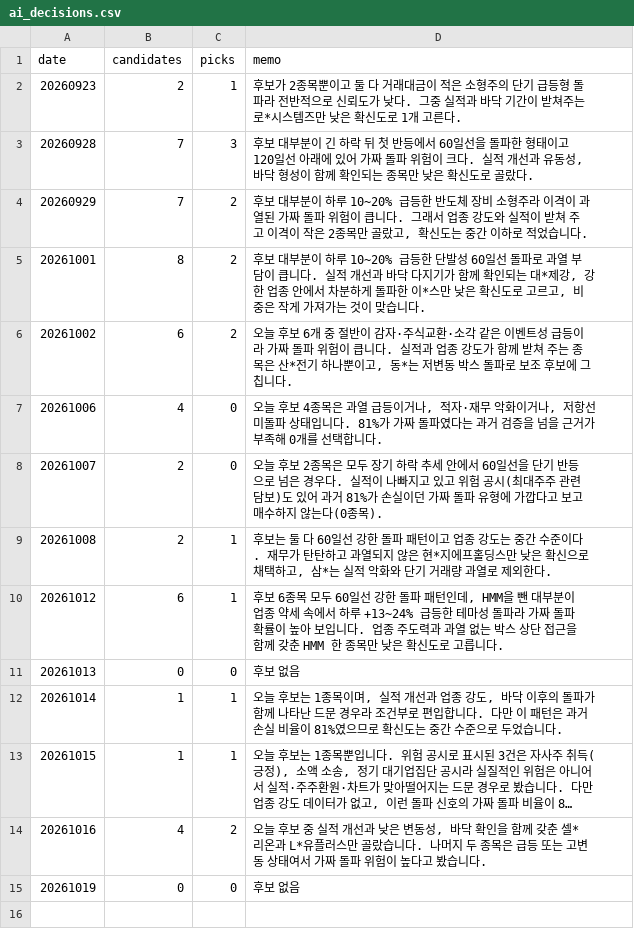
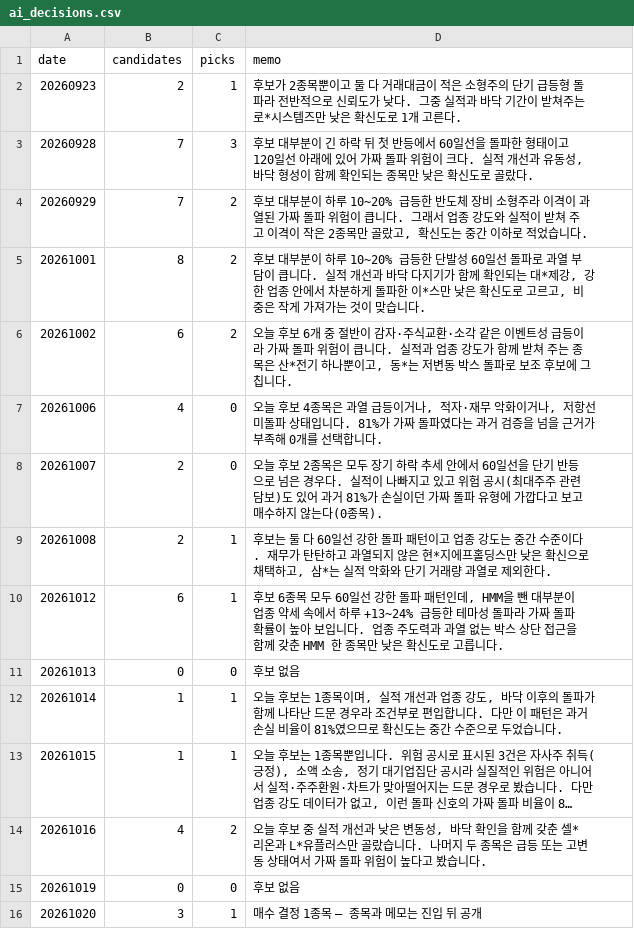
Before and after one commit to km81jik-gif/km81jik-gif.github.io, a CSV file: data/ai_decisions.csv, drawn as a sheet; long unchanged cells end in …; the diff names each change by its address in the sheet, - before the commit and + after, or states it on an @@ line.

```diff
--- a/data/ai_decisions.csv
+++ b/data/ai_decisions.csv
+row 16: 20261020 | 3 | 1 | 매수 결정 1종목 — 종목과 메모는 진입 뒤 공개
```
Also changed, not shown: data/ai_trades.csv, 6 other files.
